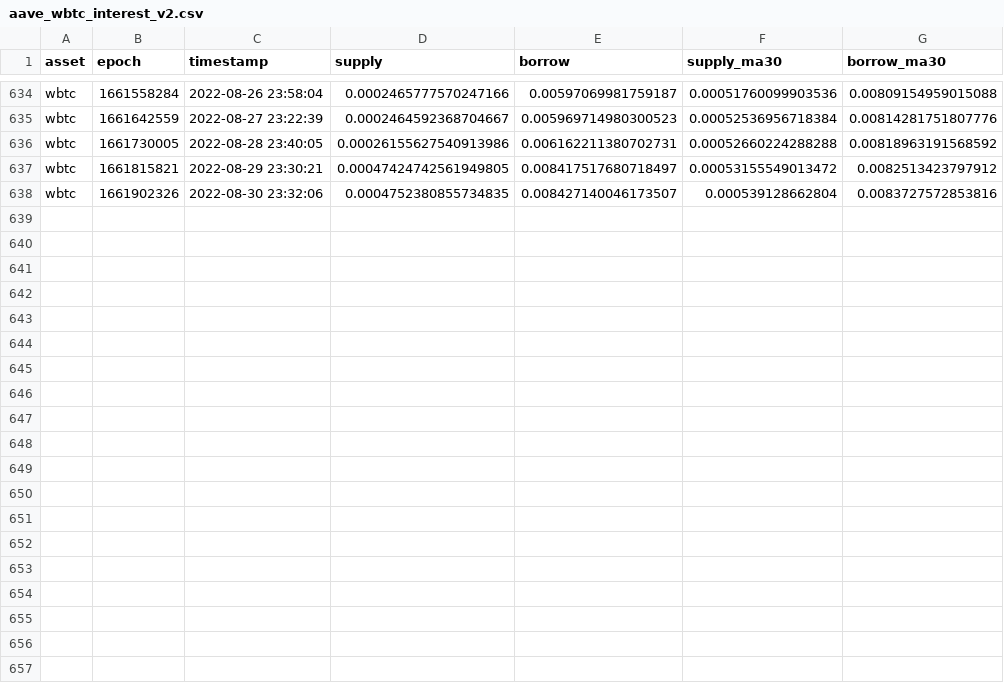
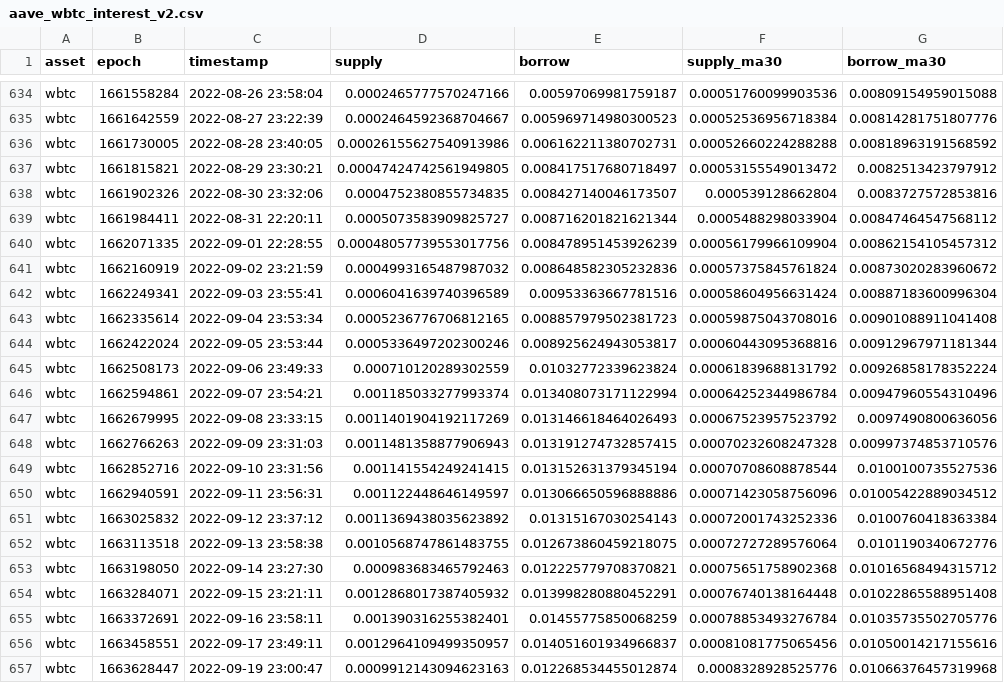
Before and after one commit to vivowa/perpetuals, a CSV file: data/aave_wbtc_interest_v2.csv, drawn as a sheet; only a part is shown, gaps mark what is left out; the diff covers the shown part only; the diff names each change by its address in the sheet, - before the commit and + after, or states it on an @@ line.

```diff
--- a/data/aave_wbtc_interest_v2.csv
+++ b/data/aave_wbtc_interest_v2.csv
+row 639: wbtc | 1661984411 | 2022-08-31 22:20:11 | 0.0005073583909825727 | 0.008716201821621344 | 0.0005488298033904 | 0.00847464547568112
+row 640: wbtc | 1662071335 | 2022-09-01 22:28:55 | 0.00048057739553017756 | 0.008478951453926239 | 0.00056179966109904 | 0.00862154105457312
+row 641: wbtc | 1662160919 | 2022-09-02 23:21:59 | 0.0004993165487987032 | 0.008648582305232836 | 0.00057375845761824 | 0.00873020283960672
+row 642: wbtc | 1662249341 | 2022-09-03 23:55:41 | 0.0006041639740396589 | 0.00953363667781516 | 0.00058604956631424 | 0.00887183600996304
+row 643: wbtc | 1662335614 | 2022-09-04 23:53:34 | 0.0005236776706812165 | 0.008857979502381723 | 0.00059875043708016 | 0.00901088911041408
+row 644: wbtc | 1662422024 | 2022-09-05 23:53:44 | 0.0005336497202300246 | 0.008925624943053817 | 0.00060443095368816 | 0.00912967971181344
+row 645: wbtc | 1662508173 | 2022-09-06 23:49:33 | 0.000710120289302559 | 0.01032772339623824 | 0.00061839688131792 | 0.00926858178352224
+row 646: wbtc | 1662594861 | 2022-09-07 23:54:21 | 0.001185033277993374 | 0.013408073171122994 | 0.00064252344986784 | 0.00947960554310496
+row 647: wbtc | 1662679995 | 2022-09-08 23:33:15 | 0.0011401904192117269 | 0.013146618464026493 | 0.00067523957523792 | 0.0097490800636056
+row 648: wbtc | 1662766263 | 2022-09-09 23:31:03 | 0.0011481358877906943 | 0.013191274732857415 | 0.00070232608247328 | 0.00997374853710576
+row 649: wbtc | 1662852716 | 2022-09-10 23:31:56 | 0.001141554249241415 | 0.013152631379345194 | 0.00070708608878544 | 0.0100100735527536
+row 650: wbtc | 1662940591 | 2022-09-11 23:56:31 | 0.001122448646149597 | 0.013066650596888886 | 0.00071423058756096 | 0.01005422889034512
+row 651: wbtc | 1663025832 | 2022-09-12 23:37:12 | 0.0011369438035623892 | 0.01315167030254143 | 0.00072001743252336 | 0.0100760418363384
+row 652: wbtc | 1663113518 | 2022-09-13 23:58:38 | 0.0010568747861483755 | 0.012673860459218075 | 0.00072727289576064 | 0.0101190340672776
+row 653: wbtc | 1663198050 | 2022-09-14 23:27:30 | 0.000983683465792463 | 0.012225779708370821 | 0.00075651758902368 | 0.01016568494315712
+row 654: wbtc | 1663284071 | 2022-09-15 23:21:11 | 0.0012868017387405932 | 0.013998280880452291 | 0.00076740138164448 | 0.01022865588951408
+row 655: wbtc | 1663372691 | 2022-09-16 23:58:11 | 0.001390316255382401 | 0.01455775850068259 | 0.00078853493276784 | 0.01035735502705776
+row 656: wbtc | 1663458551 | 2022-09-17 23:49:11 | 0.0012964109499350957 | 0.014051601934966837 | 0.00081081775065456 | 0.01050014217155616
+row 657: wbtc | 1663628447 | 2022-09-19 23:00:47 | 0.0009912143094623163 | 0.012268534455012874 | 0.0008328928525776 | 0.01066376457319968
```
Also changed, not shown: 9 added rows elsewhere in this file, data/rate_ada_usdt.csv, data/rate_bnb_usdt.csv, 19 other files.
